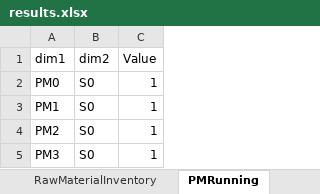
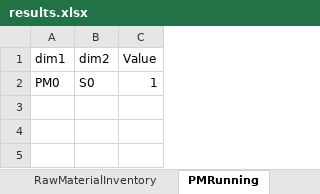
Before and after one commit to th28/thesis, an Excel workbook: results.xlsx, sheet PMRunning, drawn as a sheet; values as stored, in another font and other column widths than the file's, no borders; the diff names each change by its address in the sheet, - before the commit and + after, or states it on an @@ line.

```diff
--- a/results.xlsx (sheet PMRunning)
+++ b/results.xlsx (sheet PMRunning)
-row 3: PM1 | S0 | 1
-row 4: PM2 | S0 | 1
-row 5: PM3 | S0 | 1
```
Also changed, not shown: sheet Inventory, sheet Production, sheet DemandSlack, sheet RawMaterialContract, sheet Contracts, sheet RawMaterialCosts_FD, 2 more sheets, other sheet tabs, 4 other files.
